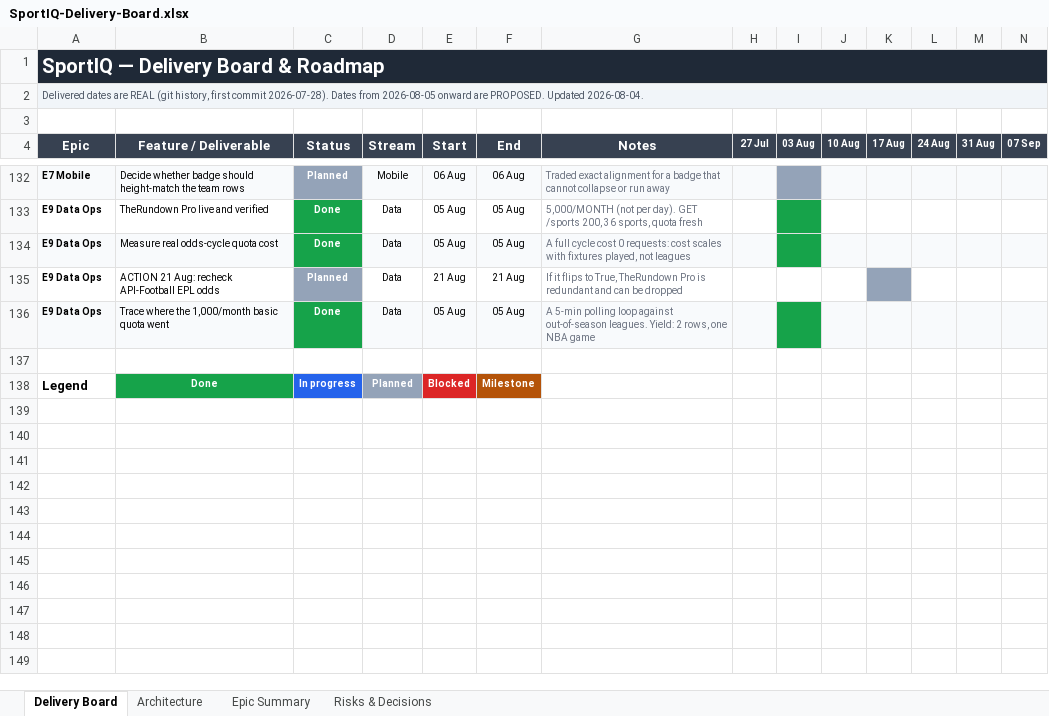
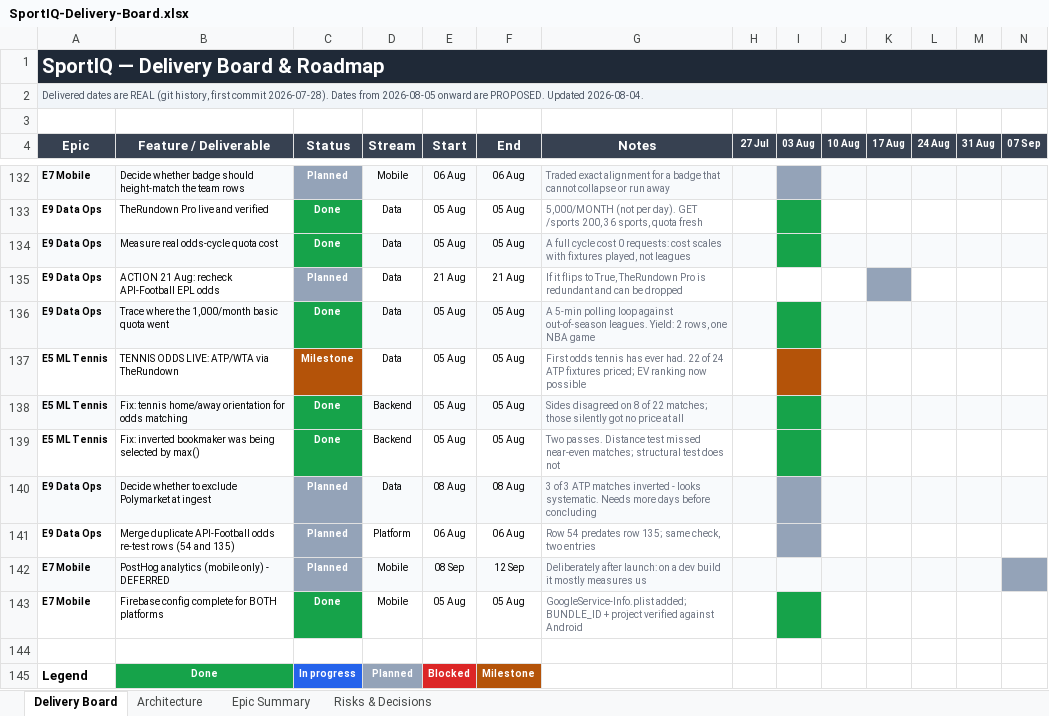
Before and after one commit to UsangR01/sportiq, an Excel workbook: SportIQ-Delivery-Board.xlsx, sheet Delivery Board, drawn as a sheet; only a part is shown, gaps mark what is left out; values as stored, in another font and other column widths than the file's, no borders; rows hold the shown columns only; the diff names each change by its address in the sheet, - before the commit and + after, or states it on an @@ line.

```diff
--- a/SportIQ-Delivery-Board.xlsx (sheet Delivery Board)
+++ b/SportIQ-Delivery-Board.xlsx (sheet Delivery Board)
+row 137: E5 ML Tennis | TENNIS ODDS LIVE: ATP/WTA via TheRundown | Milestone | Data | 05 Aug | 05 Aug | First odds tennis has ever had. 22 of 24 ATP fixtures priced; EV ranking now possible
+row 138: E5 ML Tennis | Fix: tennis home/away orientation for odds matching | Done | Backend | 05 Aug | 05 Aug | Sides disagreed on 8 of 22 matches; those silently got no price at all
+row 139: E5 ML Tennis | Fix: inverted bookmaker was being selected by max() | Done | Backend | 05 Aug | 05 Aug | Two passes. Distance test missed near-even matches; structural test does not
+row 140: E9 Data Ops | Decide whether to exclude Polymarket at ingest | Planned | Data | 08 Aug | 08 Aug | 3 of 3 ATP matches inverted - looks systematic. Needs more days before concluding
+row 141: E9 Data Ops | Merge duplicate API-Football odds re-test rows (54 and 135) | Planned | Platform | 06 Aug | 06 Aug | Row 54 predates row 135; same check, two entries
+row 142: E7 Mobile | PostHog analytics (mobile only) - DEFERRED | Planned | Mobile | 08 Sep | 12 Sep | Deliberately after launch: on a dev build it mostly measures us
+row 143: E7 Mobile | Firebase config complete for BOTH platforms | Done | Mobile | 05 Aug | 05 Aug | GoogleService-Info.plist added; BUNDLE_ID + project verified against Android
```
Also changed, not shown: sheet Risks & Decisions, sheet Epic Summary.
